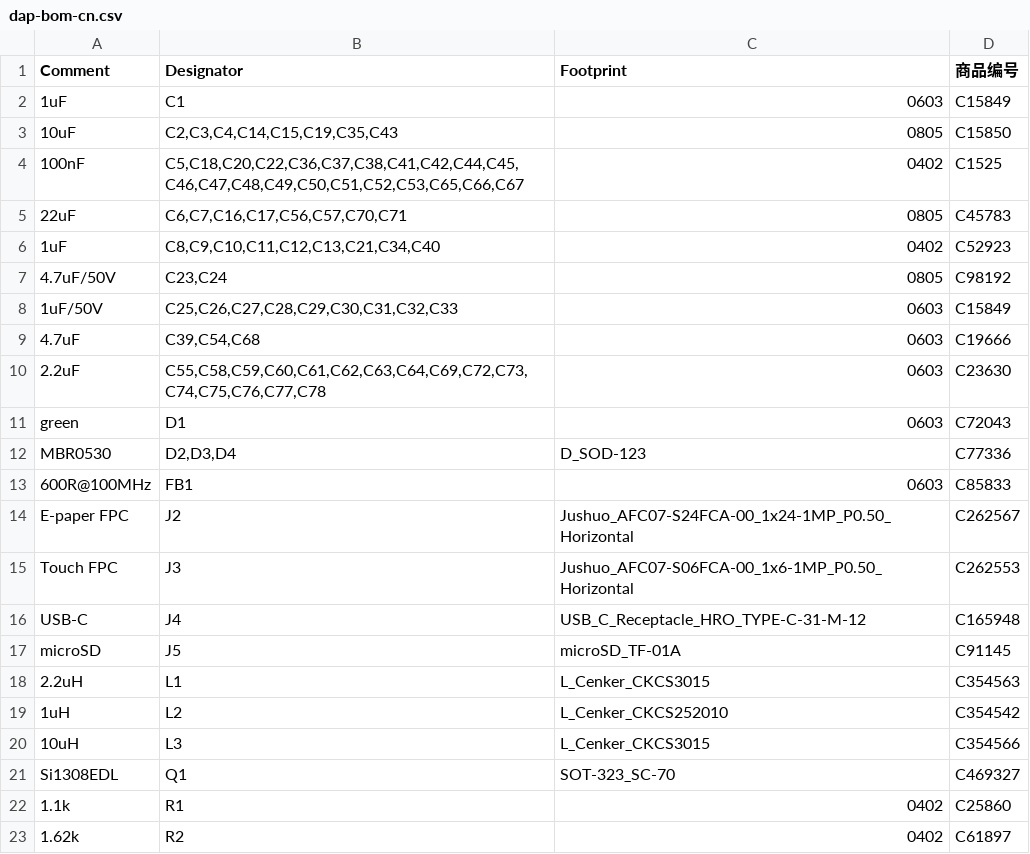
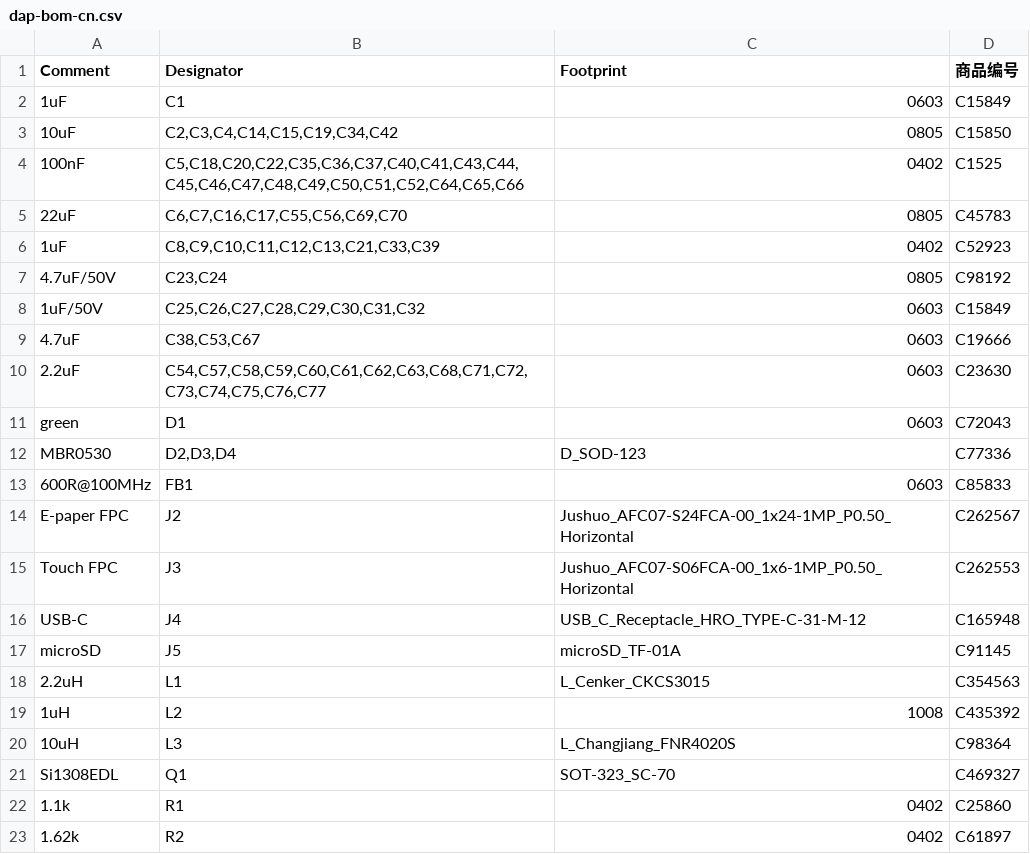
Before and after one commit to HedgehogsGX/e-ink-dap, a CSV file: hardware/jlcpcb/dap-bom-cn.csv, drawn as a sheet; only a part is shown.

```diff
--- a/hardware/jlcpcb/dap-bom-cn.csv
+++ b/hardware/jlcpcb/dap-bom-cn.csv
@@ -2,10 +2,10 @@
 1uF,C1,0603,C15849
-10uF,"C2,C3,C4,C14,C15,C19,C35,C43",0805,C15850
-100nF,"C5,C18,C20,C22,C36,C37,C38,C41,C42,C44,C45,C46,C47,C48,C49,C50,C51,C52,C53,C65,C66,C67",0402,C1525
-22uF,"C6,C7,C16,C17,C56,C57,C70,C71",0805,C45783
-1uF,"C8,C9,C10,C11,C12,C13,C21,C34,C40",0402,C52923
+10uF,"C2,C3,C4,C14,C15,C19,C34,C42",0805,C15850
+100nF,"C5,C18,C20,C22,C35,C36,C37,C40,C41,C43,C44,C45,C46,C47,C48,C49,C50,C51,C52,C64,C65,C66",0402,C1525
+22uF,"C6,C7,C16,C17,C55,C56,C69,C70",0805,C45783
+1uF,"C8,C9,C10,C11,C12,C13,C21,C33,C39",0402,C52923
 4.7uF/50V,"C23,C24",0805,C98192
-1uF/50V,"C25,C26,C27,C28,C29,C30,C31,C32,C33",0603,C15849
-4.7uF,"C39,C54,C68",0603,C19666
-2.2uF,"C55,C58,C59,C60,C61,C62,C63,C64,C69,C72,C73,C74,C75,C76,C77,C78",0603,C23630
+1uF/50V,"C25,C26,C27,C28,C29,C30,C31,C32",0603,C15849
+4.7uF,"C38,C53,C67",0603,C19666
+2.2uF,"C54,C57,C58,C59,C60,C61,C62,C63,C68,C71,C72,C73,C74,C75,C76,C77",0603,C23630
 green,D1,0603,C72043
@@ -18,4 +18,4 @@ microSD,J5,microSD_TF-01A,C91145
 2.2uH,L1,L_Cenker_CKCS3015,C354563
-1uH,L2,L_Cenker_CKCS252010,C354542
-10uH,L3,L_Cenker_CKCS3015,C354566
+1uH,L2,1008,C435392
+10uH,L3,L_Changjiang_FNR4020S,C98364
 Si1308EDL,Q1,SOT-323_SC-70,C469327
```
Also changed, not shown: hardware/jlcpcb/dap-bom.csv, hardware/jlcpcb/dap-cpl-cn.csv, 26 other files.
